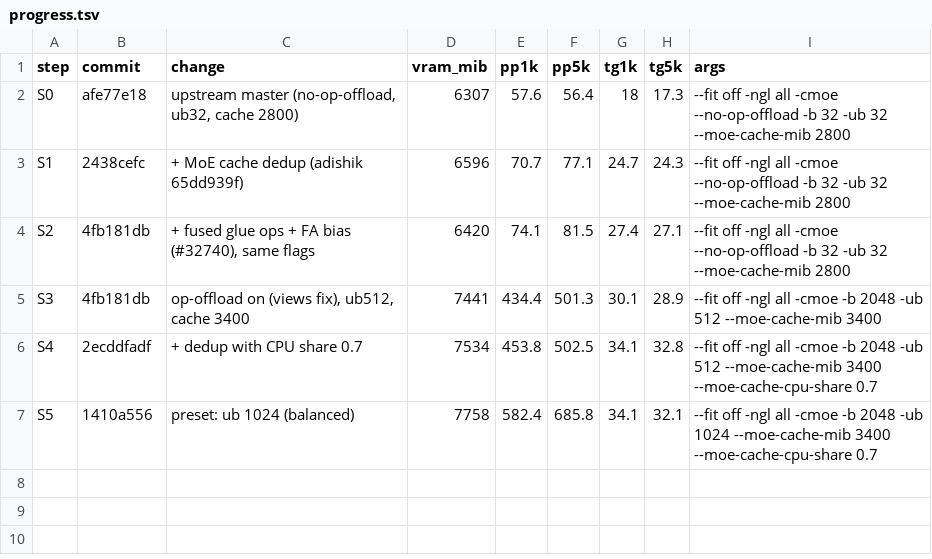
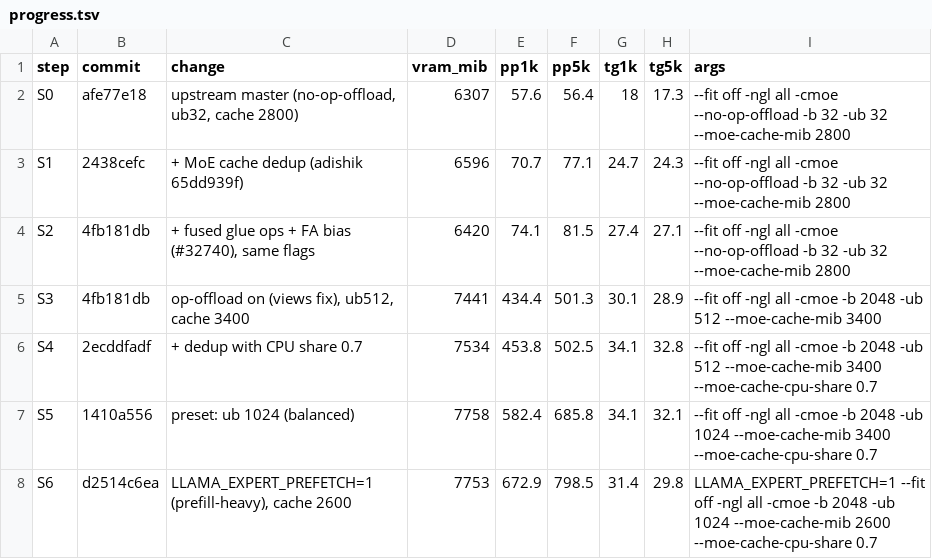
Before and after one commit to eiselems/llama.cpp, a TSV file: docs/inkling-perf/progress.tsv, drawn as a sheet.

Commit message:
inkling perf : update progress log (S6 LLAMA_EXPERT_PREFETCH=1 (prefill-heavy), cache 2600)
| step | change | commit | VRAM peak (MiB) | prefill 1k | prefill 4.8k | decode @1k | decode @4.8k |
|---|---|---|---:|---:|---:|---:|---:|
| S0 | upstream master (no-op-offload, ub32, cache 2800) | `afe77e18` | 6307 | 57.6 | 56.4 | 18 | 17.3 |
| S1 | + MoE cache dedup (adishik 65dd939f) | `2438cefc` | 6596 | 70.7 | 77.1 | 24.7 | 24.3 |
| S2 | + fused glue ops + FA bias (#32740), same flags | `4fb181db` | 6420 | 74.1 | 81.5 | 27.4 | 27.1 |
| S3 | op-offload on (views fix), ub512, cache 3400 | `4fb181db` | 7441 | 434.4 | 501.3 | 30.1 | 28.9 |
| S4 | + dedup with CPU share 0.7 | `2ecddfadf` | 7534 | 453.8 | 502.5 | 34.1 | 32.8 |
| S5 | preset: ub 1024 (balanced) | `1410a556` | 7758 | 582.4 | 685.8 | 34.1 | 32.1 |
| S6 | LLAMA_EXPERT_PREFETCH=1 (prefill-heavy), cache 2600 | `d2514c6ea` | 7753 | 672.9 | 798.5 | 31.4 | 29.8 |

```diff
--- a/docs/inkling-perf/progress.tsv
+++ b/docs/inkling-perf/progress.tsv
@@ -7 +7,2 @@ S4	2ecddfadf	+ dedup with CPU share 0.7	7534	453.8	502.5	34.1	32.8	--fit off -ng
 S5	1410a556	preset: ub 1024 (balanced)	7758	582.4	685.8	34.1	32.1	--fit off -ngl all -cmoe -b 2048 -ub 1024 --moe-cache-mib 3400 --moe-cache-cpu-share 0.7
+S6	d2514c6ea	LLAMA_EXPERT_PREFETCH=1 (prefill-heavy), cache 2600	7753	672.9	798.5	31.4	29.8	LLAMA_EXPERT_PREFETCH=1 --fit off -ngl all -cmoe -b 2048 -ub 1024 --moe-cache-mib 2600 --moe-cache-cpu-share 0.7
```
Also changed, not shown: 4 other files.
